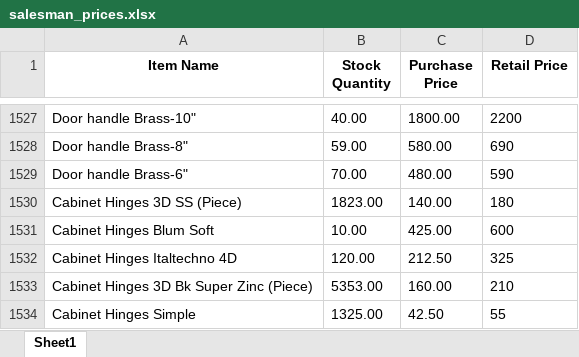
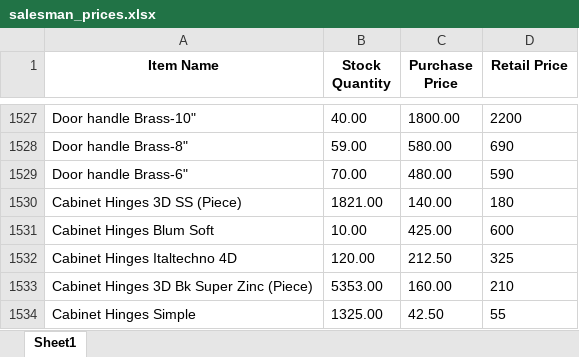
Before and after one commit to maliksam-web/hardware-price-sync, an Excel workbook: salesman_prices.xlsx, sheet Sheet1, drawn as a sheet; only a part is shown, gaps mark what is left out; values as stored, in another font and other column widths than the file's, no borders; the diff names each change by its address in the sheet, - before the commit and + after, or states it on an @@ line.

Commit message:
Auto-update: Fresh prices snapshot synced

```diff
--- a/salesman_prices.xlsx (sheet Sheet1)
+++ b/salesman_prices.xlsx (sheet Sheet1)
-B1530 (Stock Quantity): 1823.00
+B1530 (Stock Quantity): 1821.00
```
